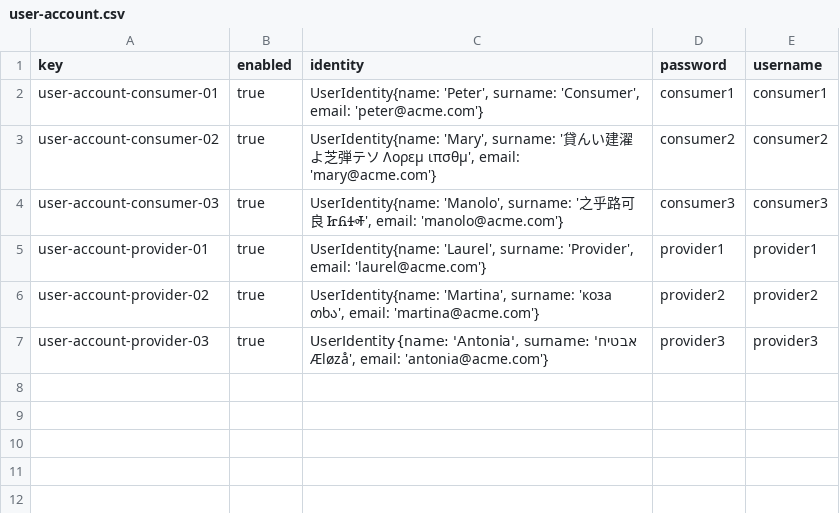
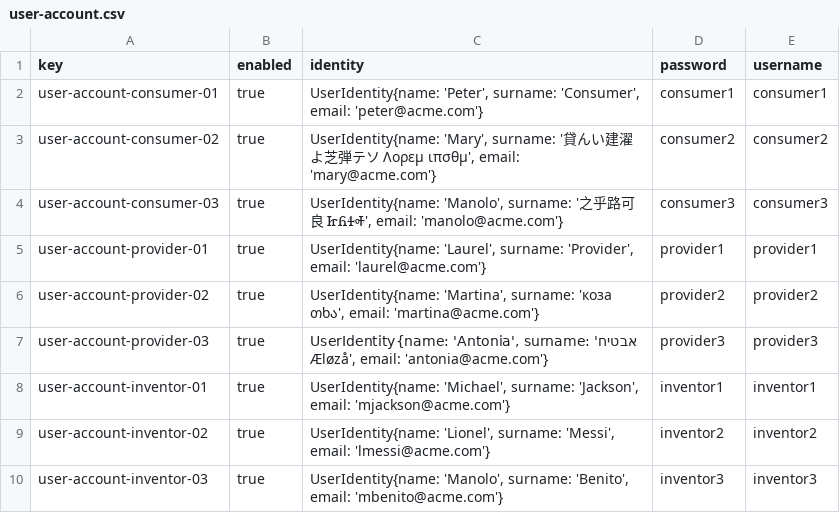
Before and after one commit to ivafrurai/Acme-Starters-C, a CSV file: src/main/resources/WEB-INF/data/sample/batch-01/user-account.csv, drawn as a sheet.

Commit message:
Invention sample data

```diff
--- a/src/main/resources/WEB-INF/data/sample/batch-01/user-account.csv
+++ b/src/main/resources/WEB-INF/data/sample/batch-01/user-account.csv
@@ -7 +7,4 @@ user-account-provider-02,true,"UserIdentity{name: 'Martina', surname: 'коза
 user-account-provider-03,true,"UserIdentity{name: 'Antonia', surname: 'אבטיח Æløzå', email: 'antonia@acme.com'}",provider3,provider3
+user-account-inventor-01,true,"UserIdentity{name: 'Michael', surname: 'Jackson', email: 'mjackson@acme.com'}",inventor1,inventor1
+user-account-inventor-02,true,"UserIdentity{name: 'Lionel', surname: 'Messi', email: 'lmessi@acme.com'}",inventor2,inventor2
+user-account-inventor-03,true,"UserIdentity{name: 'Manolo', surname: 'Benito', email: 'mbenito@acme.com'}",inventor3,inventor3
```
Also changed, not shown: src/main/resources/WEB-INF/data/initial/batch-01/user-account.csv, 4 other files.
